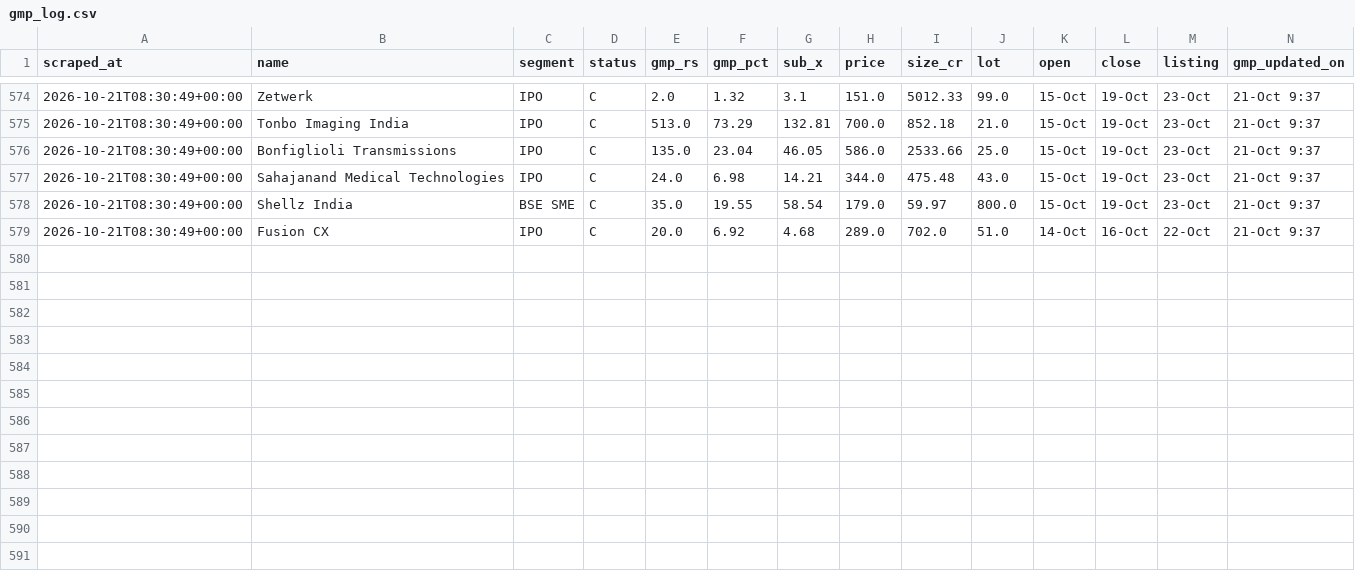
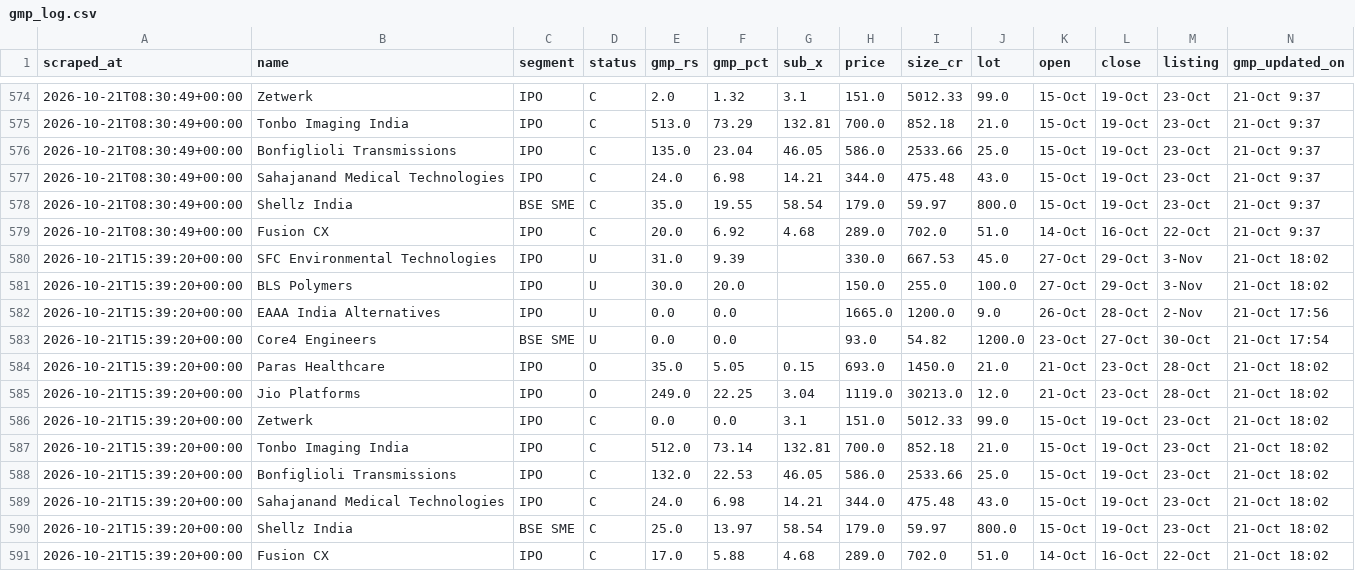
Before and after one commit to NipunRaj96/ipo-agent, a CSV file: data/gmp_log.csv, drawn as a sheet; only a part is shown, gaps mark what is left out.

```diff
--- a/data/gmp_log.csv
+++ b/data/gmp_log.csv
@@ -579 +579,13 @@ scraped_at,name,segment,status,gmp_rs,gmp_pct,sub_x,price,size_cr,lot,open,close
 2026-10-21T08:30:49+00:00,Fusion CX,IPO,C,20.0,6.92,4.68,289.0,702.0,51.0,14-Oct,16-Oct,22-Oct,21-Oct 9:37
+2026-10-21T15:39:20+00:00,SFC Environmental Technologies,IPO,U,31.0,9.39,,330.0,667.53,45.0,27-Oct,29-Oct,3-Nov,21-Oct 18:02
+2026-10-21T15:39:20+00:00,BLS Polymers,IPO,U,30.0,20.0,,150.0,255.0,100.0,27-Oct,29-Oct,3-Nov,21-Oct 18:02
+2026-10-21T15:39:20+00:00,EAAA India Alternatives,IPO,U,0.0,0.0,,1665.0,1200.0,9.0,26-Oct,28-Oct,2-Nov,21-Oct 17:56
+2026-10-21T15:39:20+00:00,Core4 Engineers,BSE SME,U,0.0,0.0,,93.0,54.82,1200.0,23-Oct,27-Oct,30-Oct,21-Oct 17:54
+2026-10-21T15:39:20+00:00,Paras Healthcare,IPO,O,35.0,5.05,0.15,693.0,1450.0,21.0,21-Oct,23-Oct,28-Oct,21-Oct 18:02
+2026-10-21T15:39:20+00:00,Jio Platforms,IPO,O,249.0,22.25,3.04,1119.0,30213.0,12.0,21-Oct,23-Oct,28-Oct,21-Oct 18:02
+2026-10-21T15:39:20+00:00,Zetwerk,IPO,C,0.0,0.0,3.1,151.0,5012.33,99.0,15-Oct,19-Oct,23-Oct,21-Oct 18:02
+2026-10-21T15:39:20+00:00,Tonbo Imaging India,IPO,C,512.0,73.14,132.81,700.0,852.18,21.0,15-Oct,19-Oct,23-Oct,21-Oct 18:02
+2026-10-21T15:39:20+00:00,Bonfiglioli Transmissions,IPO,C,132.0,22.53,46.05,586.0,2533.66,25.0,15-Oct,19-Oct,23-Oct,21-Oct 18:02
+2026-10-21T15:39:20+00:00,Sahajanand Medical Technologies,IPO,C,24.0,6.98,14.21,344.0,475.48,43.0,15-Oct,19-Oct,23-Oct,21-Oct 18:02
+2026-10-21T15:39:20+00:00,Shellz India,BSE SME,C,25.0,13.97,58.54,179.0,59.97,800.0,15-Oct,19-Oct,23-Oct,21-Oct 18:02
+2026-10-21T15:39:20+00:00,Fusion CX,IPO,C,17.0,5.88,4.68,289.0,702.0,51.0,14-Oct,16-Oct,22-Oct,21-Oct 18:02
```
Also changed, not shown: data/sub_log.csv.
